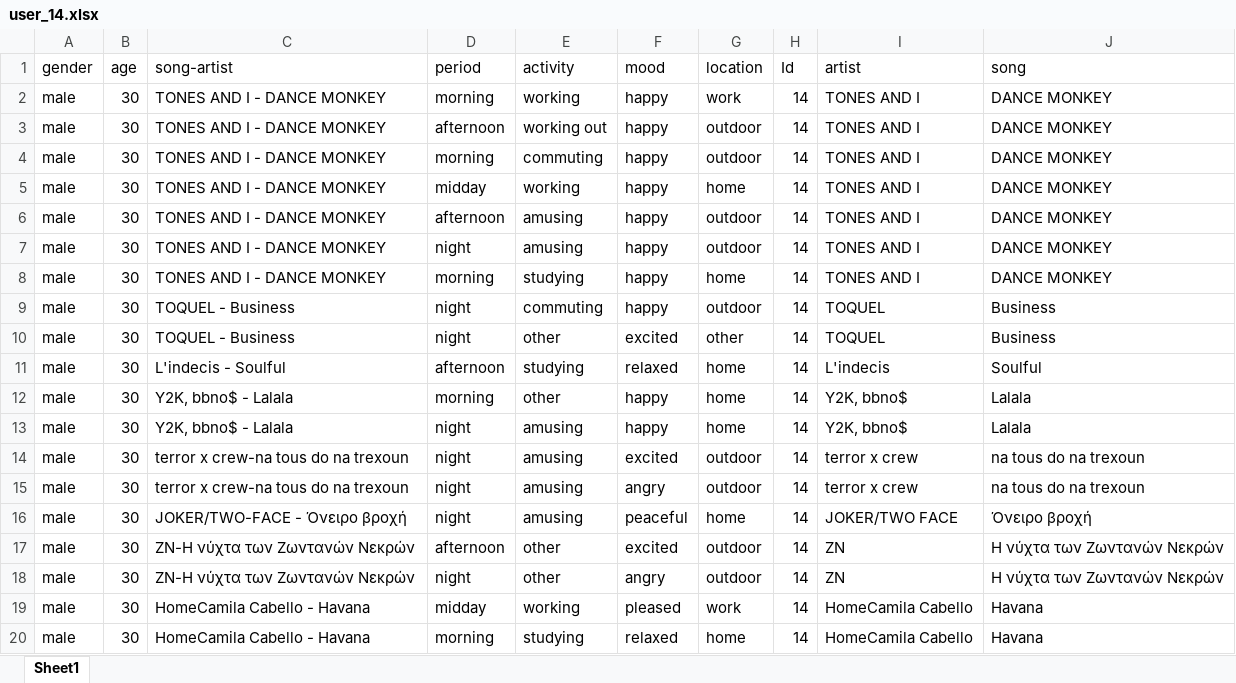
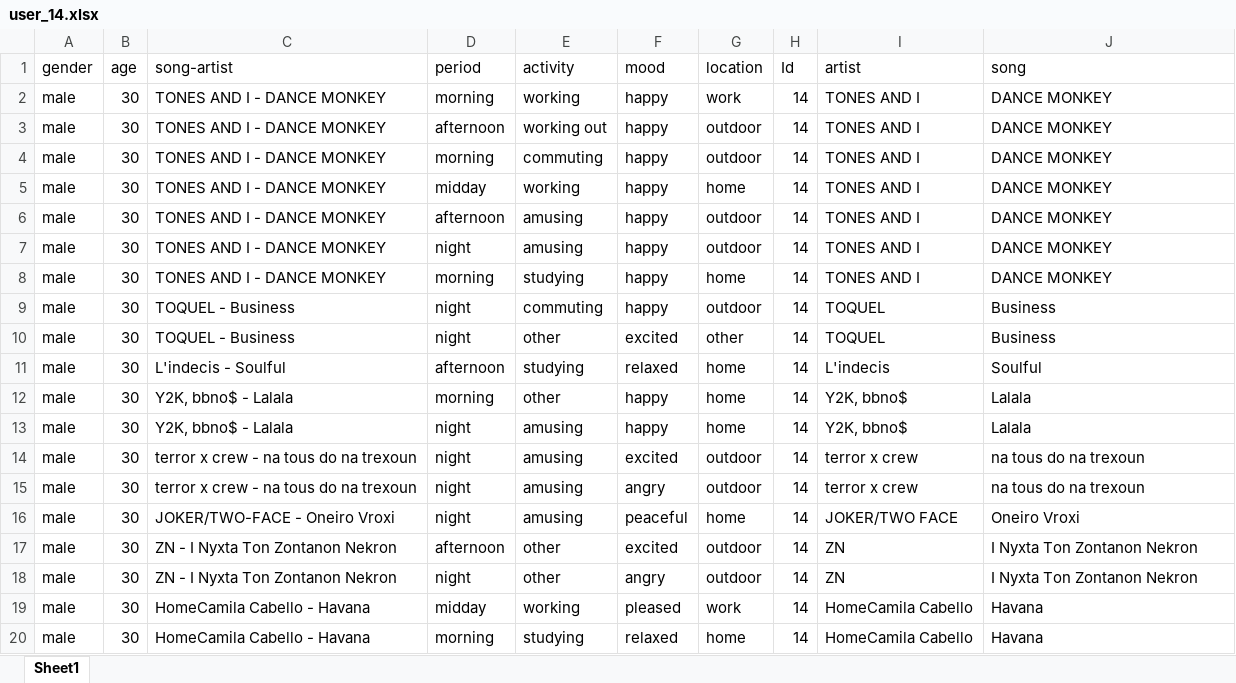
Before and after one commit to epistimi4/emotion_based_music_recomendation, an Excel workbook: Business Analysis/data/user_14.xlsx, sheet Sheet1, drawn as a sheet; values as stored, in another font and other column widths than the file's, no borders; charts and pictures not drawn; the diff names each change by its address in the sheet, - before the commit and + after, or states it on an @@ line.

```diff
--- a/Business Analysis/data/user_14.xlsx (sheet Sheet1)
+++ b/Business Analysis/data/user_14.xlsx (sheet Sheet1)
-C14:C15 (song-artist): terror x crew-na tous do na trexoun
+C14:C15 (song-artist): terror x crew - na tous do na trexoun
-C16 (song-artist): JOKER/TWO-FACE - Όνειρο βροχή
+C16 (song-artist): JOKER/TWO-FACE - Oneiro Vroxi
-J16 (song): Όνειρο βροχή
+J16 (song): Oneiro Vroxi
-C17:C18 (song-artist): ZN-Η νύχτα των Ζωντανών Νεκρών
+C17:C18 (song-artist): ZN - I Nyxta Ton Zontanon Nekron
-J17:J18 (song): Η νύχτα των Ζωντανών Νεκρών
+J17:J18 (song): I Nyxta Ton Zontanon Nekron
```
Also changed, not shown: charts or pictures, Business Analysis/data/user_11.xlsx, Business Analysis/data/user_13.xlsx.
